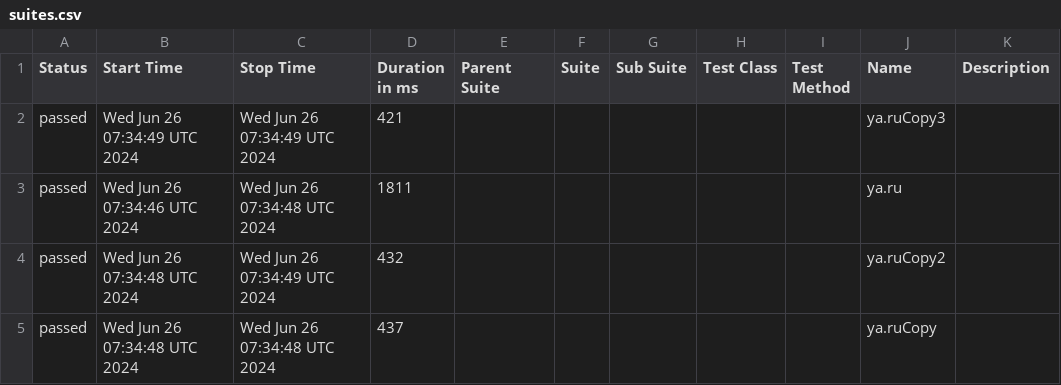
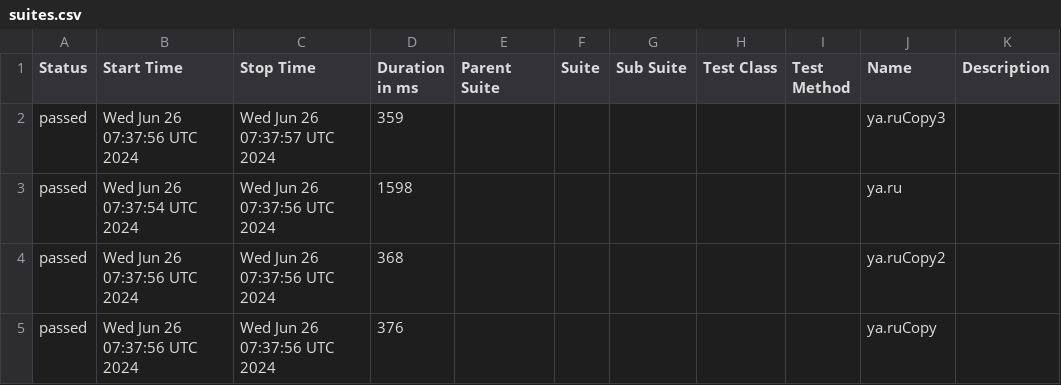
Before and after one commit to METIBQA/Postman_backup, a CSV file: data/suites.csv, drawn as a sheet.

```diff
--- a/data/suites.csv
+++ b/data/suites.csv
@@ -1,5 +1,5 @@
 "Status","Start Time","Stop Time","Duration in ms","Parent Suite","Suite","Sub Suite","Test Class","Test Method","Name","Description"
-"passed","Wed Jun 26 07:34:49 UTC 2024","Wed Jun 26 07:34:49 UTC 2024","421","","","","","","ya.ruCopy3",""
-"passed","Wed Jun 26 07:34:46 UTC 2024","Wed Jun 26 07:34:48 UTC 2024","1811","","","","","","ya.ru",""
-"passed","Wed Jun 26 07:34:48 UTC 2024","Wed Jun 26 07:34:49 UTC 2024","432","","","","","","ya.ruCopy2",""
-"passed","Wed Jun 26 07:34:48 UTC 2024","Wed Jun 26 07:34:48 UTC 2024","437","","","","","","ya.ruCopy",""
+"passed","Wed Jun 26 07:37:56 UTC 2024","Wed Jun 26 07:37:57 UTC 2024","359","","","","","","ya.ruCopy3",""
+"passed","Wed Jun 26 07:37:54 UTC 2024","Wed Jun 26 07:37:56 UTC 2024","1598","","","","","","ya.ru",""
+"passed","Wed Jun 26 07:37:56 UTC 2024","Wed Jun 26 07:37:56 UTC 2024","368","","","","","","ya.ruCopy2",""
+"passed","Wed Jun 26 07:37:56 UTC 2024","Wed Jun 26 07:37:56 UTC 2024","376","","","","","","ya.ruCopy",""
```
Also changed, not shown: 46 other files.
